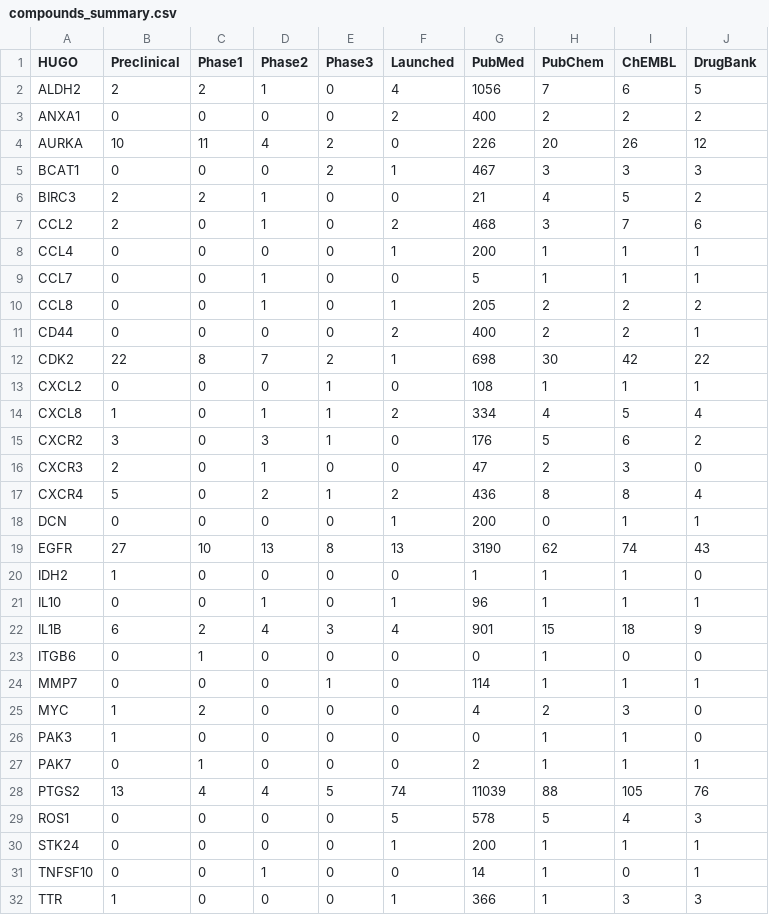
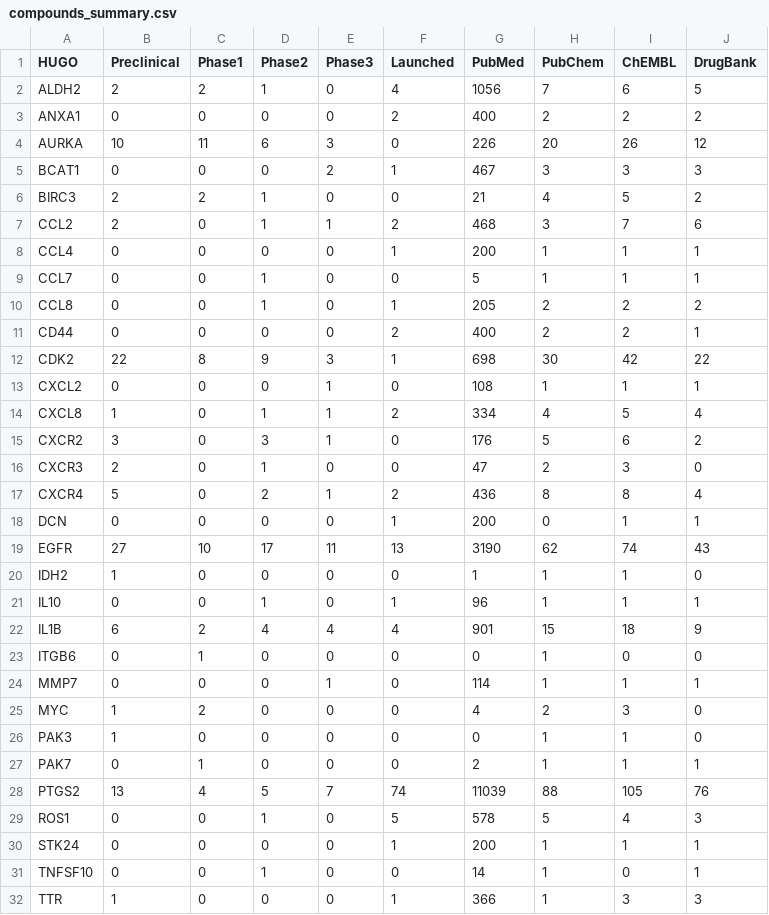
Before and after one commit to cycle20/EZCancerTarget, a CSV file: compounds_summary.csv, drawn as a sheet.

```diff
--- a/compounds_summary.csv
+++ b/compounds_summary.csv
@@ -3,6 +3,6 @@ ALDH2,2,2,1,0,4,1056,7,6,5
 ANXA1,0,0,0,0,2,400,2,2,2
-AURKA,10,11,4,2,0,226,20,26,12
+AURKA,10,11,6,3,0,226,20,26,12
 BCAT1,0,0,0,2,1,467,3,3,3
 BIRC3,2,2,1,0,0,21,4,5,2
-CCL2,2,0,1,0,2,468,3,7,6
+CCL2,2,0,1,1,2,468,3,7,6
 CCL4,0,0,0,0,1,200,1,1,1
@@ -11,3 +11,3 @@ CCL8,0,0,1,0,1,205,2,2,2
 CD44,0,0,0,0,2,400,2,2,1
-CDK2,22,8,7,2,1,698,30,42,22
+CDK2,22,8,9,3,1,698,30,42,22
 CXCL2,0,0,0,1,0,108,1,1,1
@@ -18,6 +18,6 @@ CXCR4,5,0,2,1,2,436,8,8,4
 DCN,0,0,0,0,1,200,0,1,1
-EGFR,27,10,13,8,13,3190,62,74,43
+EGFR,27,10,17,11,13,3190,62,74,43
 IDH2,1,0,0,0,0,1,1,1,0
 IL10,0,0,1,0,1,96,1,1,1
-IL1B,6,2,4,3,4,901,15,18,9
+IL1B,6,2,4,4,4,901,15,18,9
 ITGB6,0,1,0,0,0,0,1,0,0
@@ -27,4 +27,4 @@ PAK3,1,0,0,0,0,0,1,1,0
 PAK7,0,1,0,0,0,2,1,1,1
-PTGS2,13,4,4,5,74,11039,88,105,76
-ROS1,0,0,0,0,5,578,5,4,3
+PTGS2,13,4,5,7,74,11039,88,105,76
+ROS1,0,0,1,0,5,578,5,4,3
 STK24,0,0,0,0,1,200,1,1,1
```
Also changed, not shown: 1 other file.
